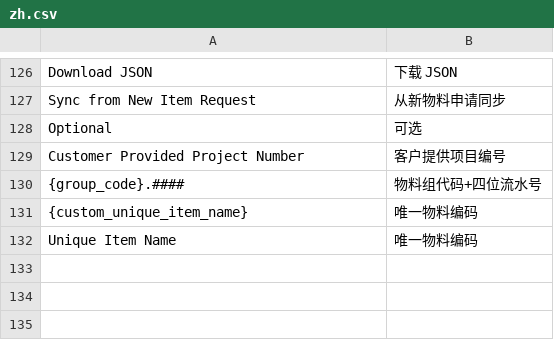
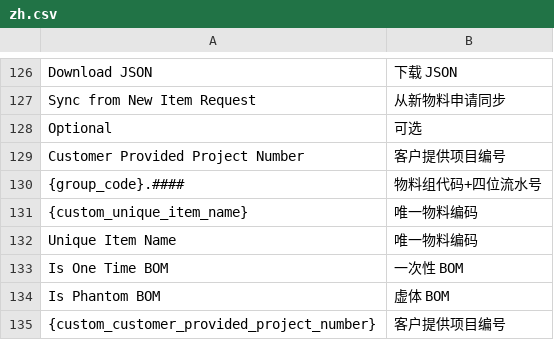
Before and after one commit to clordweel/cos, a CSV file: cos/translations/zh.csv, drawn as a sheet; only a part is shown, gaps mark what is left out.

Commit message:
feat(cos): add project code generation and custom fields
- Introduced a new hook for the "Project" doctype to automatically set project codes based on user-defined input, enhancing project management capabilities.
- Added a new utility function in project.py to support manual project coding with validation for the custom project number.
- Updated custom_field.json to include a new field "Is One Time BOM" and modified existing fields for better alignment with project requirements.
- Enhanced property_setter.json with new settings for the "Project" doctype, including naming series options and field order adjustments.
- Improved translations in zh.csv to include new entries related to project management features.

```diff
--- a/cos/translations/zh.csv
+++ b/cos/translations/zh.csv
@@ -132 +132,4 @@ Customer Provided Project Number,客户提供项目编号
 Unique Item Name,唯一物料编码
+Is One Time BOM,一次性 BOM
+Is Phantom BOM,虚体 BOM
+{custom_customer_provided_project_number},客户提供项目编号
```
Also changed, not shown: 4 other files.
